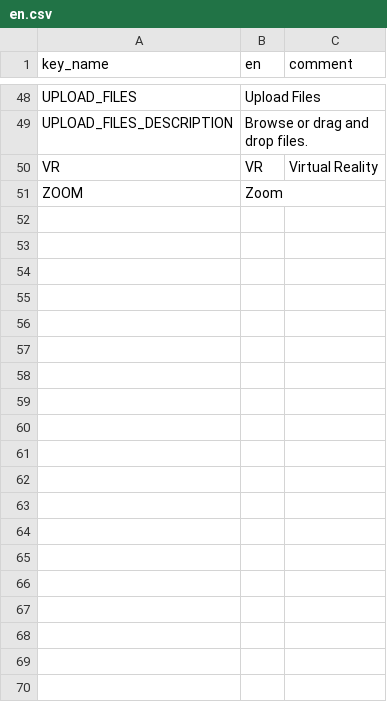
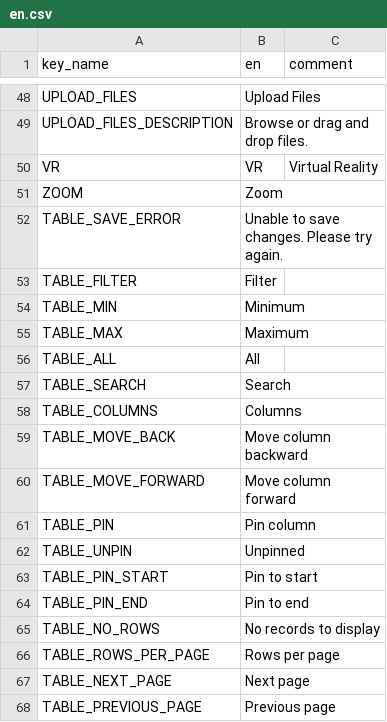
Before and after one commit to terraware/web-components, a CSV file: src/strings/csv/en.csv, drawn as a sheet; only a part is shown, gaps mark what is left out; the diff names each change by its address in the sheet, - before the commit and + after, or states it on an @@ line.

```diff
--- a/src/strings/csv/en.csv
+++ b/src/strings/csv/en.csv
+row 52: TABLE_SAVE_ERROR | Unable to save changes. Please try again.
+row 53: TABLE_FILTER | Filter
+row 54: TABLE_MIN | Minimum
+row 55: TABLE_MAX | Maximum
+row 56: TABLE_ALL | All
+row 57: TABLE_SEARCH | Search
+row 58: TABLE_COLUMNS | Columns
+row 59: TABLE_MOVE_BACK | Move column backward
+row 60: TABLE_MOVE_FORWARD | Move column forward
+row 61: TABLE_PIN | Pin column
+row 62: TABLE_UNPIN | Unpinned
+row 63: TABLE_PIN_START | Pin to start
+row 64: TABLE_PIN_END | Pin to end
+row 65: TABLE_NO_ROWS | No records to display
+row 66: TABLE_ROWS_PER_PAGE | Rows per page
+row 67: TABLE_NEXT_PAGE | Next page
+row 68: TABLE_PREVIOUS_PAGE | Previous page
```
Also changed, not shown: src/strings/csv/es.csv, src/strings/csv/fr.csv, 9 other files.
